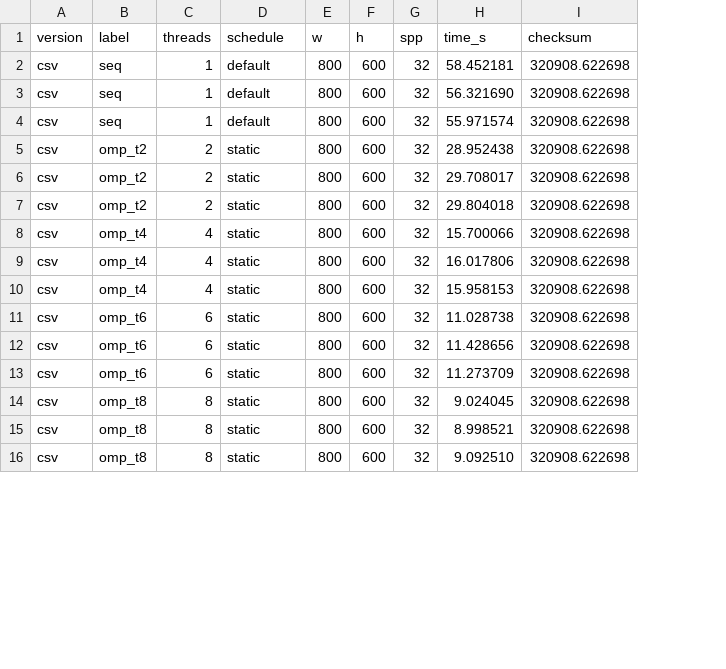
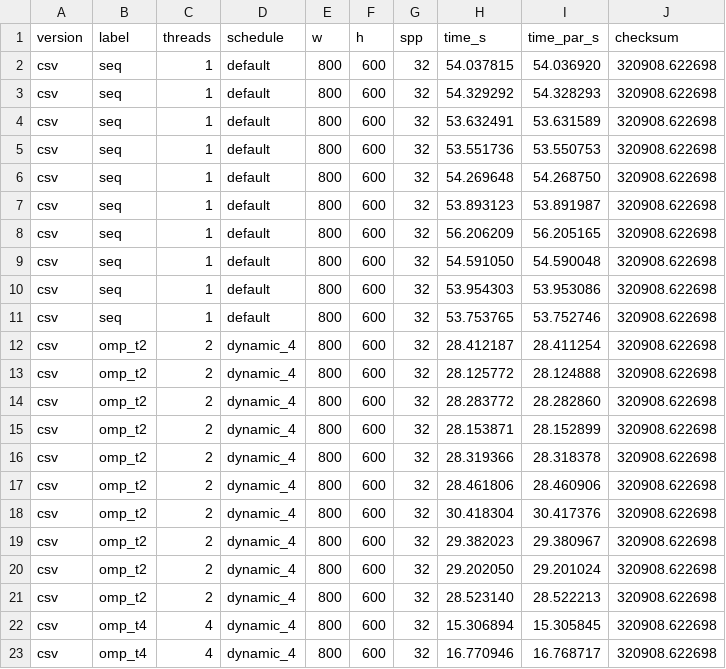
Before and after one commit to bengo501/T1-CompPar-ParalelizacaoDeUmaAplicacaoComOpenMP-, a CSV file: results/strong.csv, drawn as a sheet; only a part is shown; addresses are those after the commit; the diff covers the shown part only; the diff names each change by its address in the sheet, - before the commit and + after, or states it on an @@ line.

Commit message:
Add validated OpenMP benchmark workflow
This commit updates the smallpt OpenMP benchmark to measure both the full render phase and the isolated parallel section, switches the benchmark runs to 10 repetitions and the empirically best dynamic,4 schedule, and adds automation scripts for profiling, scheduling, and strong/weak scalability. It also refreshes the README and report text, includes the validation email, and updates the generated CSV/log results that back the final analysis and tables.

```diff
--- a/results/strong.csv
+++ b/results/strong.csv
+column I (time_par_s), rows 2-4: 54.036920 | 54.328293 | 53.631589; rows 12-23: 28.411254 | 28.124888 | 28.282860 | 28.152899 | 28.318378 | 28.460906 | 30.417376 | 29.380967 | 29.201024 | 28.522213 | 15.305845 | 16.768717
-H2 (time_s): 58.452181
+H2 (time_s): 54.037815
-H3 (time_s): 56.321690
+H3 (time_s): 54.329292
-H4 (time_s): 55.971574
+H4 (time_s): 53.632491
+row 5: csv | seq | 1 | default | 800 | 600 | 32 | 53.551736 | 53.550753 | 320908.622698
+row 6: csv | seq | 1 | default | 800 | 600 | 32 | 54.269648 | 54.268750 | 320908.622698
+row 7: csv | seq | 1 | default | 800 | 600 | 32 | 53.893123 | 53.891987 | 320908.622698
+row 8: csv | seq | 1 | default | 800 | 600 | 32 | 56.206209 | 56.205165 | 320908.622698
+row 9: csv | seq | 1 | default | 800 | 600 | 32 | 54.591050 | 54.590048 | 320908.622698
+row 10: csv | seq | 1 | default | 800 | 600 | 32 | 53.954303 | 53.953086 | 320908.622698
+row 11: csv | seq | 1 | default | 800 | 600 | 32 | 53.753765 | 53.752746 | 320908.622698
-D12:D23 (schedule): static
+D12:D23 (schedule): dynamic_4
-H12 (time_s): 28.952438
+H12 (time_s): 28.412187
-H13 (time_s): 29.708017
+H13 (time_s): 28.125772
-H14 (time_s): 29.804018
+H14 (time_s): 28.283772
-B15:B17 (label): omp_t4
+B15:B17 (label): omp_t2
-C15:C17 (threads): 4
+C15:C17 (threads): 2
-H15 (time_s): 15.700066
+H15 (time_s): 28.153871
-H16 (time_s): 16.017806
+H16 (time_s): 28.319366
-H17 (time_s): 15.958153
+H17 (time_s): 28.461806
-B18:B20 (label): omp_t6
+B18:B20 (label): omp_t2
-C18:C20 (threads): 6
+C18:C20 (threads): 2
-H18 (time_s): 11.028738
+H18 (time_s): 30.418304
-H19 (time_s): 11.428656
+H19 (time_s): 29.382023
-H20 (time_s): 11.273709
+H20 (time_s): 29.202050
-B21 (label): omp_t8
+B21 (label): omp_t2
-C21 (threads): 8
+C21 (threads): 2
-H21 (time_s): 9.024045
+H21 (time_s): 28.523140
-B22:B23 (label): omp_t8
+B22:B23 (label): omp_t4
-C22:C23 (threads): 8
+C22:C23 (threads): 4
-H22 (time_s): 8.998521
+H22 (time_s): 15.306894
-H23 (time_s): 9.092510
+H23 (time_s): 16.770946
```
Also changed, not shown: 1 added row and 24 edited cells elsewhere in this file, results/balance.csv, results/gprof_flat.csv, 21 other files.
